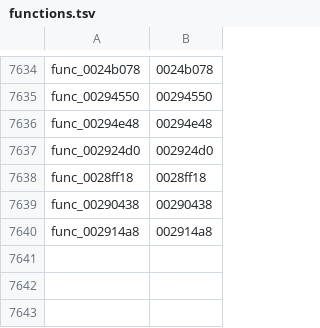
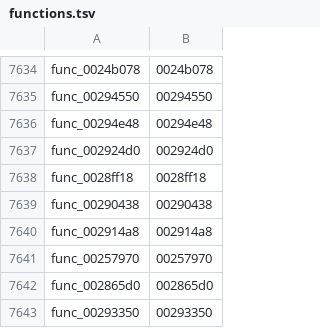
Before and after one commit to GovanifY/kh2, a TSV file: functions.tsv, drawn as a sheet; only a part is shown, gaps mark what is left out; the diff names each change by its address in the sheet, - before the commit and + after, or states it on an @@ line.

```diff
--- a/functions.tsv
+++ b/functions.tsv
+row 7641: func_00257970 | 00257970
+row 7642: func_002865d0 | 002865d0
+row 7643: func_00293350 | 00293350
```
Also changed, not shown: 4 other files.
